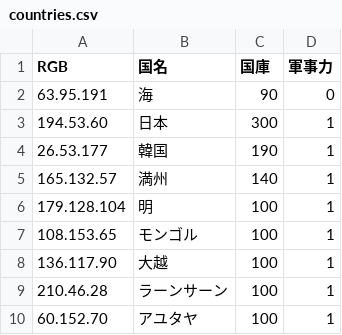
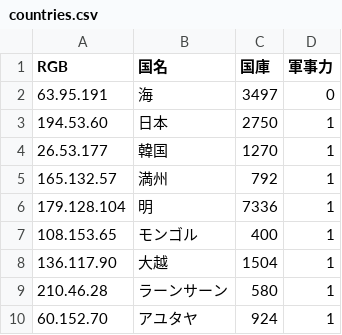
Before and after one commit to yuto-moriizumi/JapaneseSeaWar, a CSV file: countries.csv, drawn as a sheet.

```diff
--- a/countries.csv
+++ b/countries.csv
@@ -1,10 +1,10 @@
 RGB,国名,国庫,軍事力
-63.95.191,海,90,0
-194.53.60,日本,300,1
-26.53.177,韓国,190,1
-165.132.57,満州,140,1
-179.128.104,明,100,1
-108.153.65,モンゴル,100,1
-136.117.90,大越,100,1
-210.46.28,ラーンサーン,100,1
-60.152.70,アユタヤ,100,1
+63.95.191,海,3497,0
+194.53.60,日本,2750,1
+26.53.177,韓国,1270,1
+165.132.57,満州,792,1
+179.128.104,明,7336,1
+108.153.65,モンゴル,400,1
+136.117.90,大越,1504,1
+210.46.28,ラーンサーン,580,1
+60.152.70,アユタヤ,924,1
```
Also changed, not shown: provinces.csv, 4 other files.
